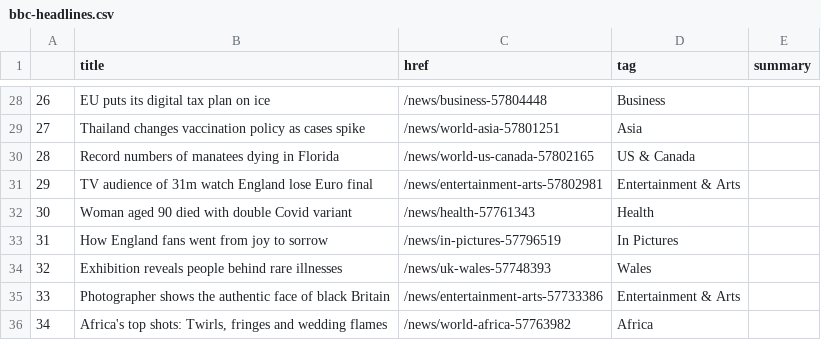
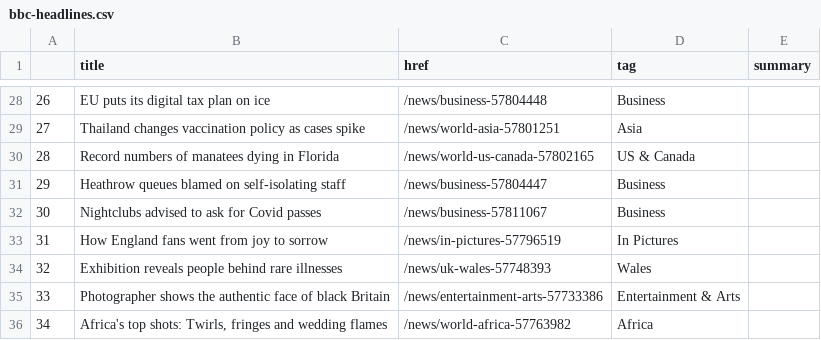
Before and after one commit to nisha5hetty/automatic-scraper, a CSV file: bbc-headlines.csv, drawn as a sheet; only a part is shown, gaps mark what is left out.

```diff
--- a/bbc-headlines.csv
+++ b/bbc-headlines.csv
@@ -30,4 +30,4 @@
 28,Record numbers of manatees dying in Florida,/news/world-us-canada-57802165,US & Canada,
-29,TV audience of 31m watch England lose Euro final,/news/entertainment-arts-57802981,Entertainment & Arts,
-30,Woman aged 90 died with double Covid variant,/news/health-57761343,Health,
+29,Heathrow queues blamed on self-isolating staff,/news/business-57804447,Business,
+30,Nightclubs advised to ask for Covid passes,/news/business-57811067,Business,
 31,How England fans went from joy to sorrow,/news/in-pictures-57796519,In Pictures,
```
